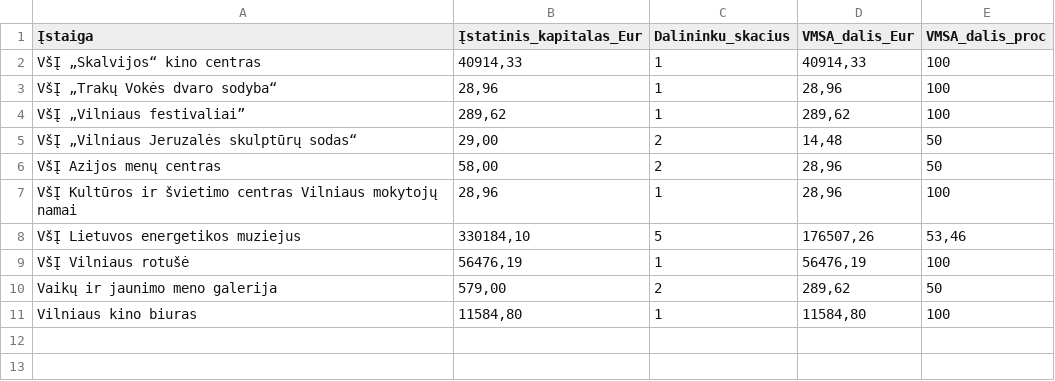
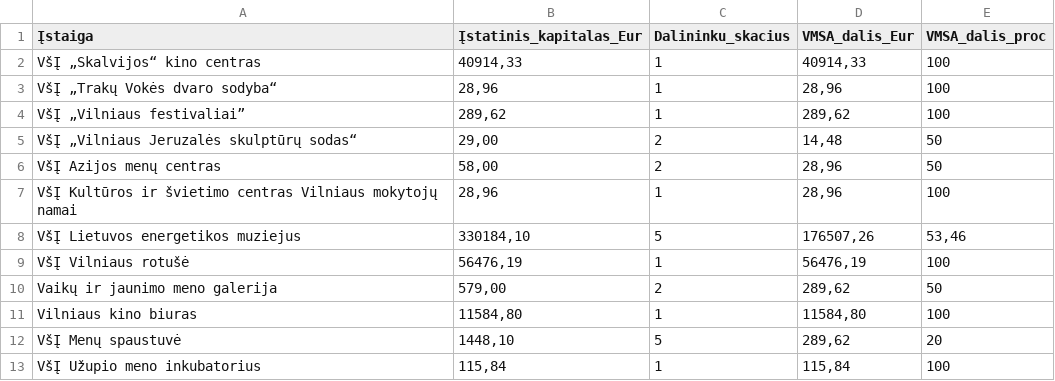
Before and after one commit to vilnius/cultural-events, a CSV file: institutions.csv, drawn as a sheet; the diff names each change by its address in the sheet, - before the commit and + after, or states it on an @@ line.

Commit message:
2 new institutions added

```diff
--- a/institutions.csv
+++ b/institutions.csv
+row 12: VšĮ Menų spaustuvė | 1448,10 | 5 | 289,62 | 20
+row 13: VšĮ Užupio meno inkubatorius | 115,84 | 1 | 115,84 | 100
```
Also changed, not shown: 32 other files.
